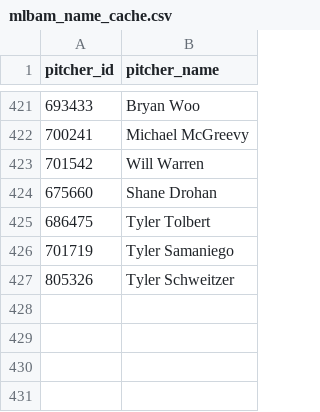
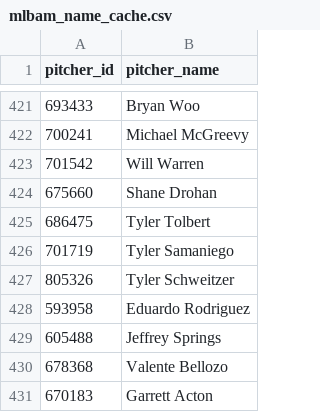
Before and after one commit to comcgovern/DeceptionPlus, a CSV file: cache/mlbam_name_cache.csv, drawn as a sheet; only a part is shown, gaps mark what is left out; the diff names each change by its address in the sheet, - before the commit and + after, or states it on an @@ line.

```diff
--- a/cache/mlbam_name_cache.csv
+++ b/cache/mlbam_name_cache.csv
+row 428: 593958 | Eduardo Rodriguez
+row 429: 605488 | Jeffrey Springs
+row 430: 678368 | Valente Bellozo
+row 431: 670183 | Garrett Acton
```
Also changed, not shown: 6 other files.
